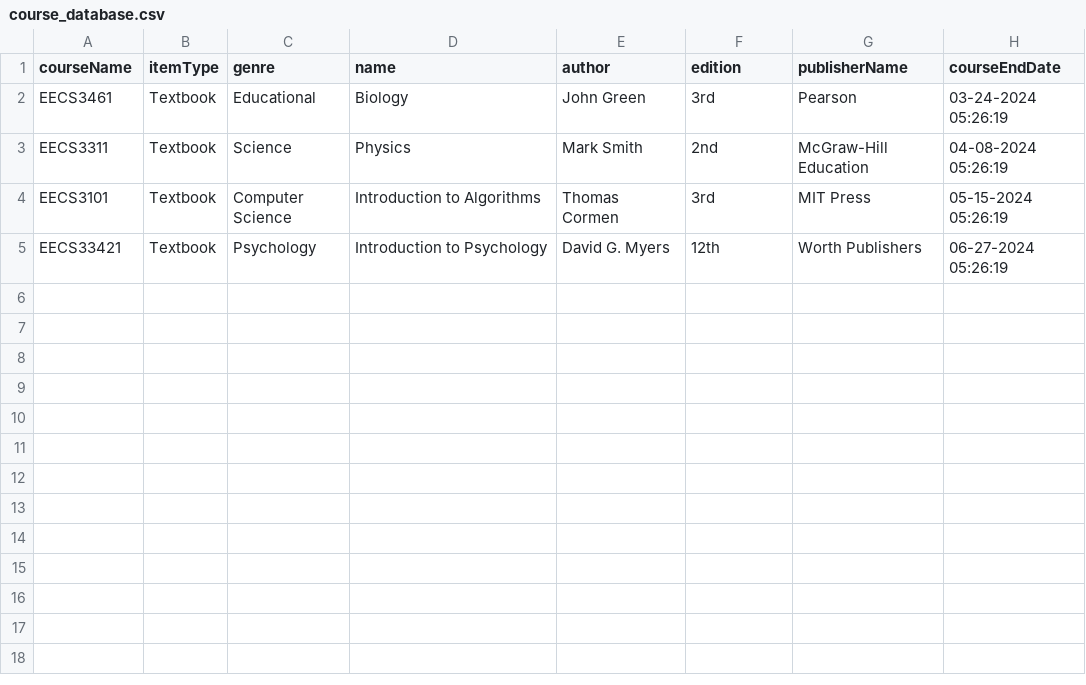
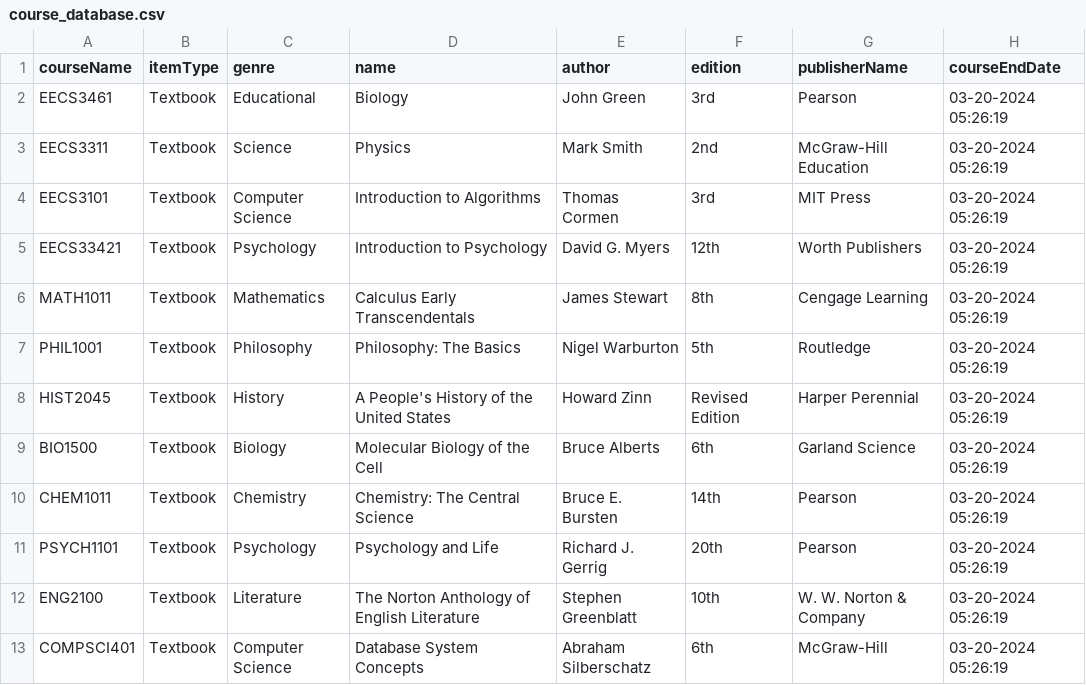
Before and after one commit to sharma-muskaan/EECS-3311-Deliverable2, a CSV file: src/csv/course_database.csv, drawn as a sheet.

Commit message:
CSV batch for testing textbook removal
added way more courses and textbooks to database

```diff
--- a/src/csv/course_database.csv
+++ b/src/csv/course_database.csv
@@ -1,5 +1,13 @@
 courseName,itemType,genre,name,author,edition,publisherName,courseEndDate
-EECS3461,Textbook,Educational,Biology,John Green,3rd,Pearson,03-24-2024 05:26:19
-EECS3311,Textbook,Science,Physics,Mark Smith,2nd,McGraw-Hill Education,04-08-2024 05:26:19
-EECS3101,Textbook,Computer Science,Introduction to Algorithms,Thomas Cormen,3rd,MIT Press,05-15-2024 05:26:19
-EECS33421,Textbook,Psychology,Introduction to Psychology,David G. Myers,12th,Worth Publishers,06-27-2024 05:26:19
+EECS3461,Textbook,Educational,Biology,John Green,3rd,Pearson,03-20-2024 05:26:19
+EECS3311,Textbook,Science,Physics,Mark Smith,2nd,McGraw-Hill Education,03-20-2024 05:26:19
+EECS3101,Textbook,Computer Science,Introduction to Algorithms,Thomas Cormen,3rd,MIT Press,03-20-2024 05:26:19
+EECS33421,Textbook,Psychology,Introduction to Psychology,David G. Myers,12th,Worth Publishers,03-20-2024 05:26:19
+MATH1011,Textbook,Mathematics,Calculus Early Transcendentals,James Stewart,8th,Cengage Learning,03-20-2024 05:26:19
+PHIL1001,Textbook,Philosophy,Philosophy: The Basics,Nigel Warburton,5th,Routledge,03-20-2024 05:26:19
+HIST2045,Textbook,History,A People's History of the United States,Howard Zinn,Revised Edition,Harper Perennial,03-20-2024 05:26:19
+BIO1500,Textbook,Biology,Molecular Biology of the Cell,Bruce Alberts,6th,Garland Science,03-20-2024 05:26:19
+CHEM1011,Textbook,Chemistry,Chemistry: The Central Science,Bruce E. Bursten,14th,Pearson,03-20-2024 05:26:19
+PSYCH1101,Textbook,Psychology,Psychology and Life,Richard J. Gerrig,20th,Pearson,03-20-2024 05:26:19
+ENG2100,Textbook,Literature,The Norton Anthology of English Literature,Stephen Greenblatt,10th,W. W. Norton & Company,03-20-2024 05:26:19
+COMPSCI401,Textbook,Computer Science,Database System Concepts,Abraham Silberschatz,6th,McGraw-Hill,03-20-2024 05:26:19
```
Also changed, not shown: src/csv/account_data.csv, src/csv/ferfolya23_course_data.csv, 6 other files.
